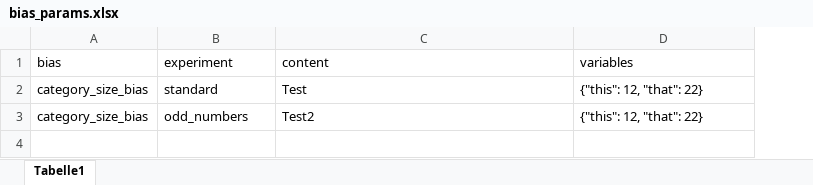
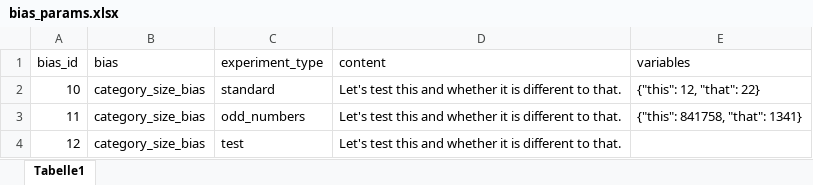
Before and after one commit to maxjmohr/how-biased-are-llms, an Excel workbook: 03_Codebase/res/experiments_config/bias_params.xlsx, sheet Tabelle1, drawn as a sheet; values as stored, in another font and other column widths than the file's, no borders; addresses are those after the commit; the diff names each change by its address in the sheet, - before the commit and + after, or states it on an @@ line.

```diff
--- a/03_Codebase/res/experiments_config/bias_params.xlsx (sheet Tabelle1)
+++ b/03_Codebase/res/experiments_config/bias_params.xlsx (sheet Tabelle1)
+column A (bias_id), rows 2-3: 10 | 11
-C1: experiment
+C1: experiment_type
-D2 (content): Test
+D2 (content): Let's test this and whether it is different to that.
-D3 (content): Test2
+D3 (content): Let's test this and whether it is different to that.
-E3 (variables): {"this": 12, "that": 22}
+E3 (variables): {"this": 841758, "that": 1341}
+row 4: 12 | category_size_bias | test | Let's test this and whether it is different to that.
```
Also changed, not shown: 03_Codebase/res/experiments_config/experiments.xlsx, 03_Codebase/res/experiments_config/model_params.xlsx, 1 other file.
